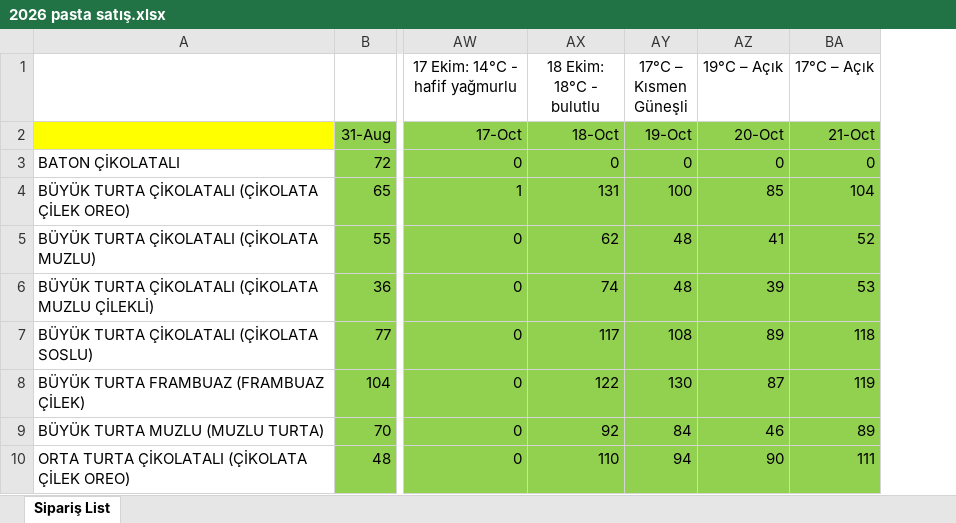
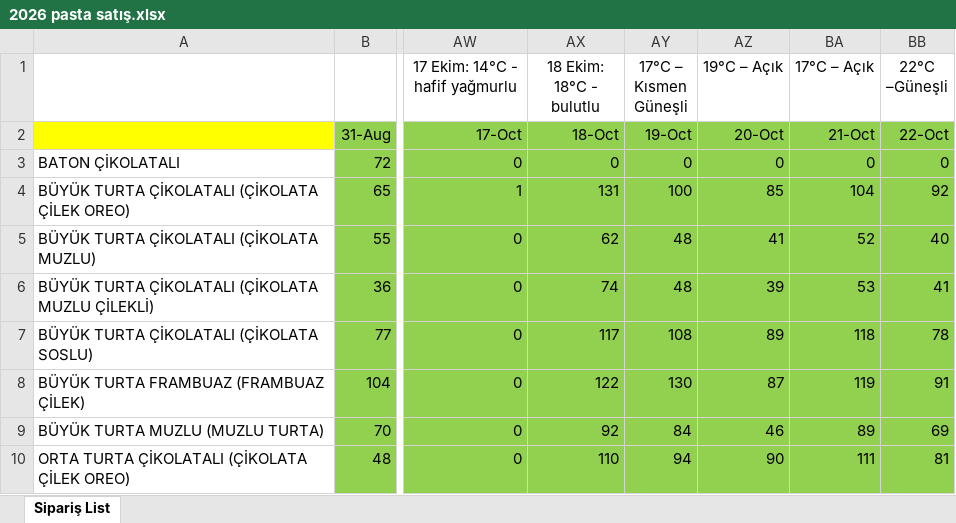
Before and after one commit to ilkereser678/tatlibak-uretim, an Excel workbook: 2026 pasta satış.xlsx, sheet Sipariş List, drawn as a sheet; only a part is shown, gaps mark what is left out; values as stored, in another font and other column widths than the file's, no borders; the diff names each change by its address in the sheet, - before the commit and + after, or states it on an @@ line.

```diff
--- a/2026 pasta satış.xlsx (sheet Sipariş List)
+++ b/2026 pasta satış.xlsx (sheet Sipariş List)
+column BB (22°C –Güneşli), rows 2-10: 22-Oct | 0 | 92 | 40 | 41 | 78 | 91 | 69 | 81
```
Also changed, not shown: geçmiş yıllar data.xlsx, 1 other file.
